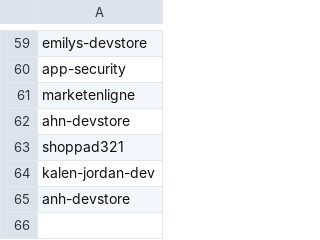
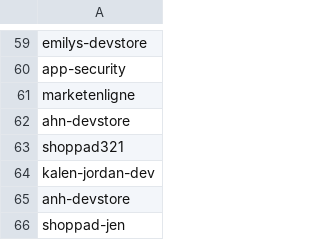
Before and after one commit to shoppad/sp-bi-dbt-simple, a CSV file: seeds/staff_subdomains.csv, drawn as a sheet; only a part is shown, gaps mark what is left out; the diff names each change by its address in the sheet, - before the commit and + after, or states it on an @@ line.

Commit message:
Add shoppad-jen to staff_subdomains.csv

```diff
--- a/seeds/staff_subdomains.csv
+++ b/seeds/staff_subdomains.csv
+row 66: shoppad-jen
```
